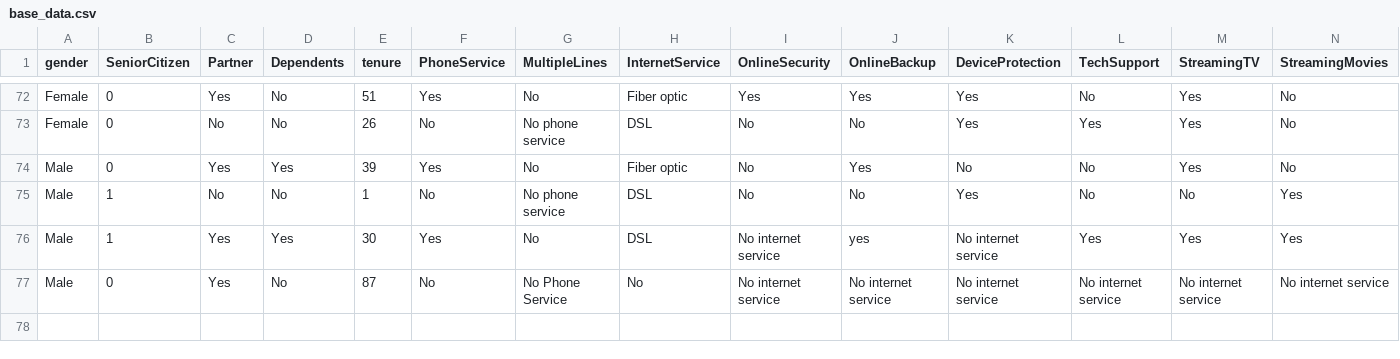
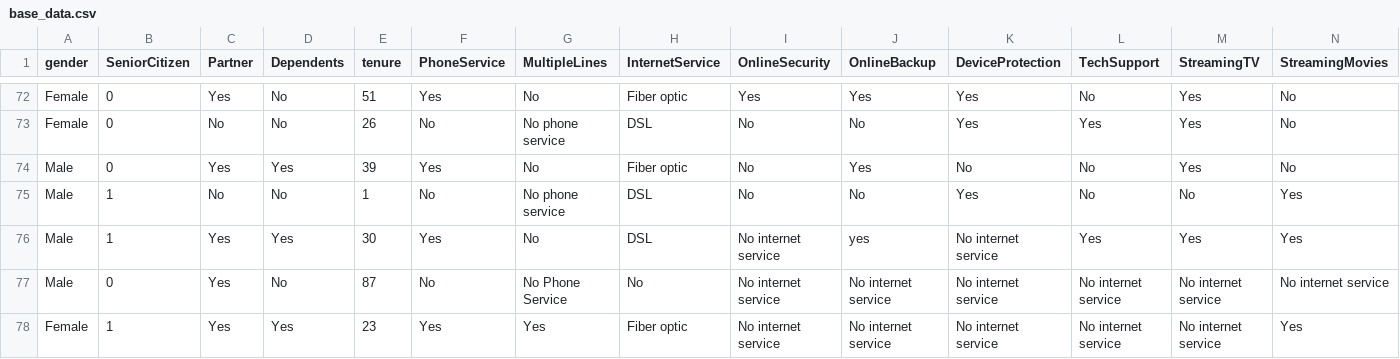
Before and after one commit to developerdatascience/TelecomChurn, a CSV file: outputs/base_data.csv, drawn as a sheet; only a part is shown, gaps mark what is left out; rows hold the shown columns only; the diff names each change by its address in the sheet, - before the commit and + after, or states it on an @@ line.

```diff
--- a/outputs/base_data.csv
+++ b/outputs/base_data.csv
+row 78: Female | 1 | Yes | Yes | 23 | Yes | Yes | Fiber optic | No internet service | No internet service | No internet service | No internet service | No internet service | Yes
```
Also changed, not shown: 2 other files.
